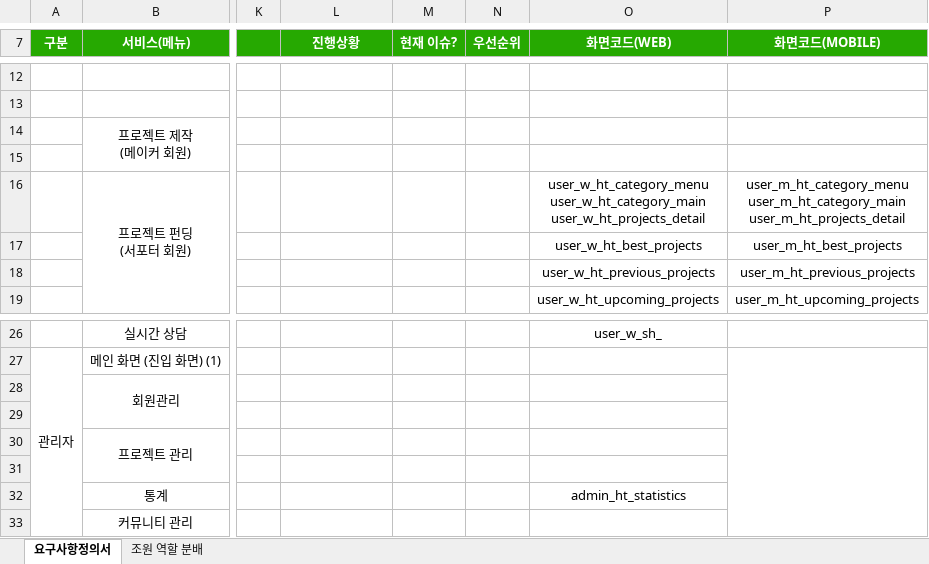
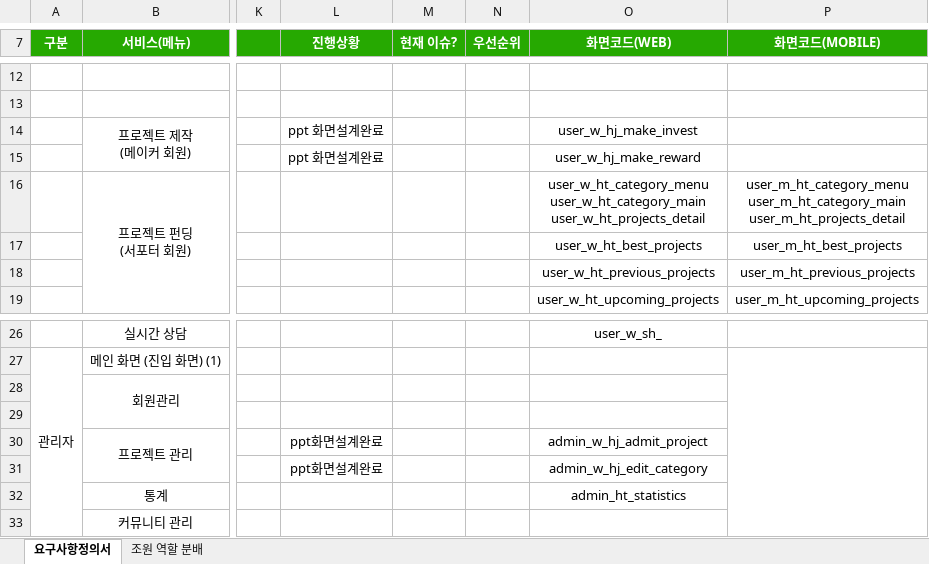
Before and after one commit to ezenteam2/EzenCrowdFunding, an Excel workbook: project03 - 요구사항 정의서.xlsx, sheet 요구사항정의서, drawn as a sheet; only a part is shown, gaps mark what is left out; values as stored, in another font and other column widths than the file's, no borders; the diff names each change by its address in the sheet, - before the commit and + after, or states it on an @@ line.

Commit message:
Update project03 - 요구사항 정의서.xlsx

```diff
--- a/project03 - 요구사항 정의서.xlsx (sheet 요구사항정의서)
+++ b/project03 - 요구사항 정의서.xlsx (sheet 요구사항정의서)
-L14:L15 (진행상황): (empty)
+L14:L15 (진행상황): ppt 화면설계완료
-O14 (화면코드(WEB)): (empty)
+O14 (화면코드(WEB)): user_w_hj_make_invest
-O15 (화면코드(WEB)): (empty)
+O15 (화면코드(WEB)): user_w_hj_make_reward
-L30:L31 (진행상황): (empty)
+L30:L31 (진행상황): ppt화면설계완료
-O30 (화면코드(WEB)): (empty)
+O30 (화면코드(WEB)): admin_w_hj_admit_project
-O31 (화면코드(WEB)): (empty)
+O31 (화면코드(WEB)): admin_w_hj_edit_category
```
